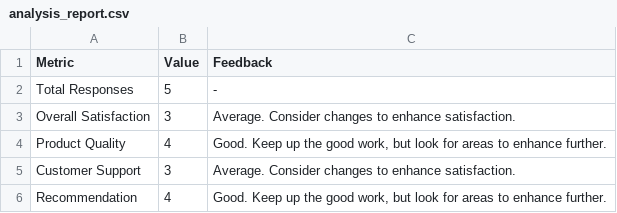
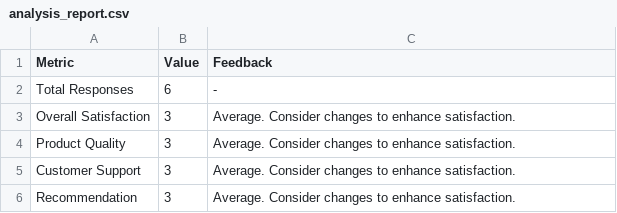
Before and after one commit to GeorgeBarh/customer-survey-analysis, a CSV file: reports/analysis_report.csv, drawn as a sheet.

```diff
--- a/reports/analysis_report.csv
+++ b/reports/analysis_report.csv
@@ -1,6 +1,6 @@
 Metric,Value,Feedback
-Total Responses,5,-
+Total Responses,6,-
 Overall Satisfaction,3,Average. Consider changes to enhance satisfaction.
-Product Quality,4,"Good. Keep up the good work, but look for areas to enhance further."
+Product Quality,3,Average. Consider changes to enhance satisfaction.
 Customer Support,3,Average. Consider changes to enhance satisfaction.
-Recommendation,4,"Good. Keep up the good work, but look for areas to enhance further."
+Recommendation,3,Average. Consider changes to enhance satisfaction.
```
Also changed, not shown: 1 other file.
